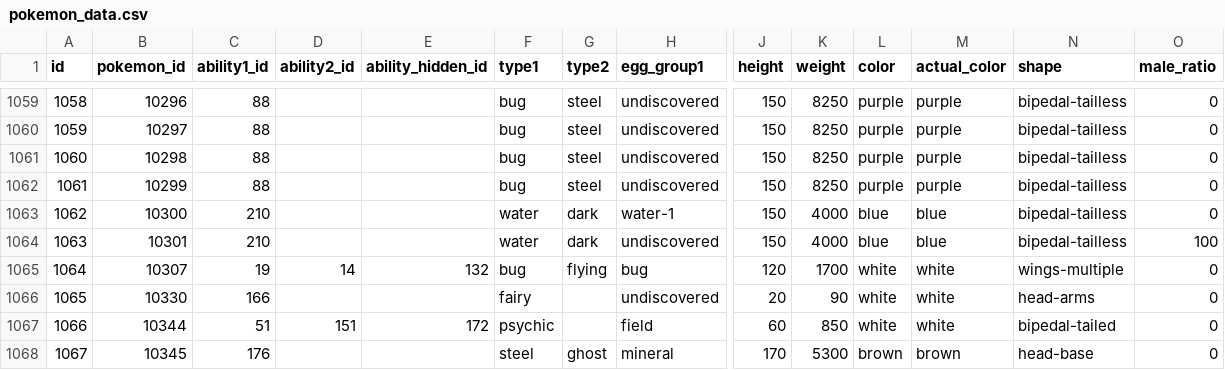
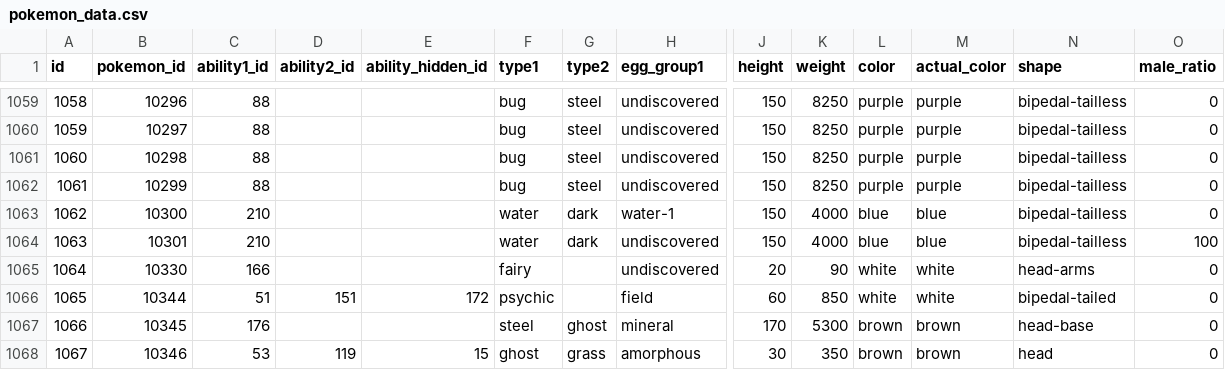
Before and after one commit to itsjavi/livingdex, a CSV file: dist/csv/pokemon_data.csv, drawn as a sheet; only a part is shown, gaps mark what is left out; the shorter side is filled out with more unchanged rows; removed rows and columns are numbered as before the commit, all else as after; rows hold the shown columns only; the diff names each change by its address in the sheet, - before the commit and + after, or states it on an @@ line.

Commit message:
update dist files

```diff
--- a/dist/csv/pokemon_data.csv
+++ b/dist/csv/pokemon_data.csv
-row 1065: 1064 | 10307 | 19 | 14 | 132 | bug | flying | bug | 120 | 1700 | white | white | wings-multiple | 0
@@ column A (id) renumbered from row 1065 down @@
```
Also changed, not shown: dist/csv/pokemon.csv, 14 other files.
